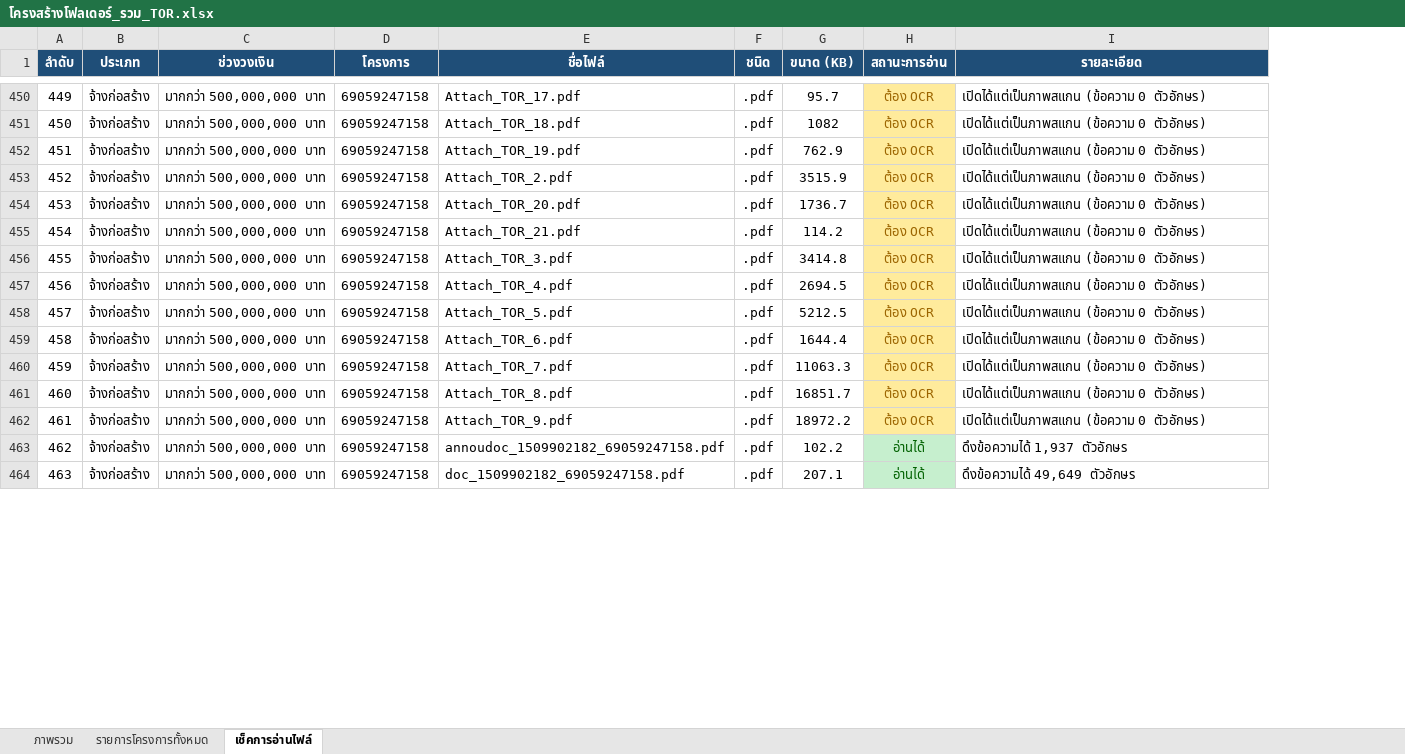
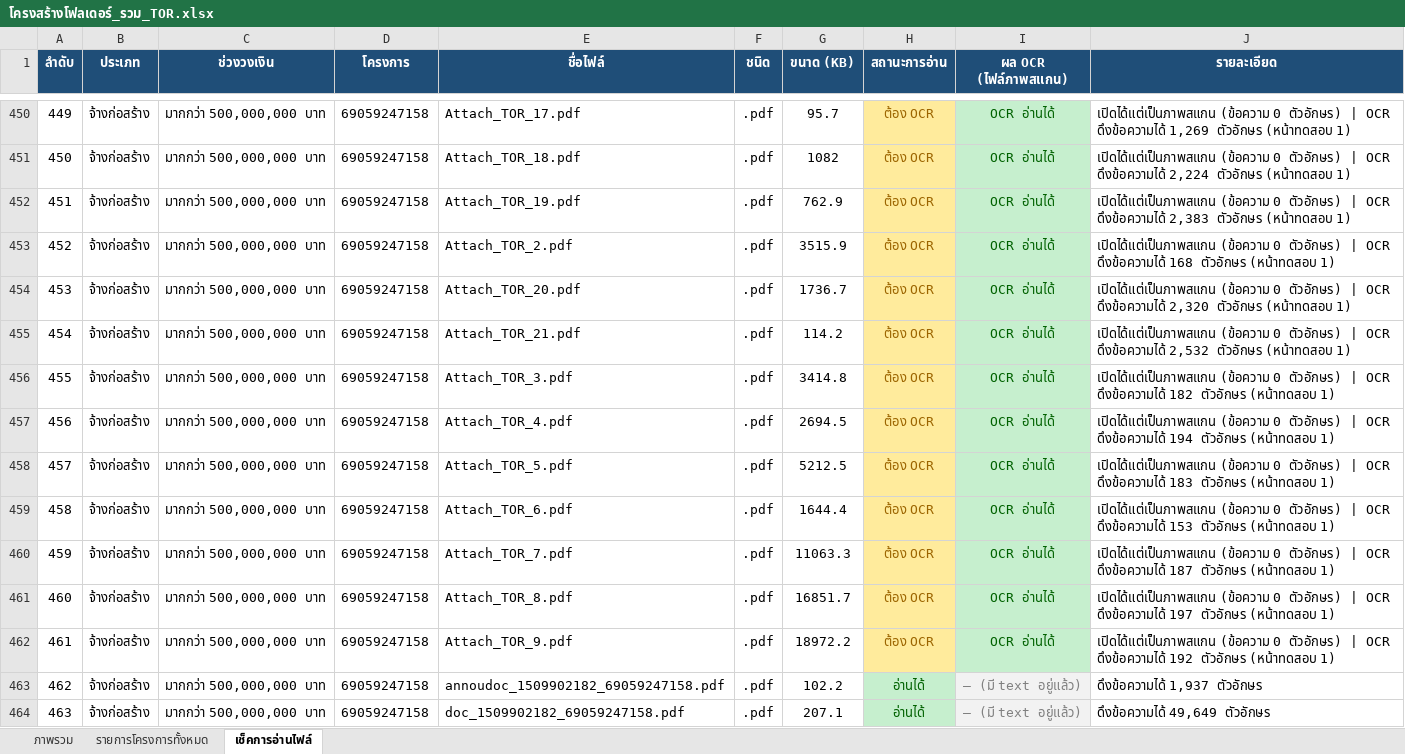
Before and after one commit to metierthailand579-ctrl/dashboard-TOR, an Excel workbook: โครงสร้างโฟลเดอร์_รวม_TOR.xlsx, sheet เช็คการอ่านไฟล์, drawn as a sheet; only a part is shown, gaps mark what is left out; values as stored, in another font and other column widths than the file's, no borders; addresses are those after the commit; the diff covers the shown part only; the diff names each change by its address in the sheet, - before the commit and + after, or states it on an @@ line.

```diff
--- a/โครงสร้างโฟลเดอร์_รวม_TOR.xlsx (sheet เช็คการอ่านไฟล์)
+++ b/โครงสร้างโฟลเดอร์_รวม_TOR.xlsx (sheet เช็คการอ่านไฟล์)
+column I (ผล OCR (ไฟล์ภาพสแกน)), rows 450-464: OCR อ่านได้ | OCR อ่านได้ | OCR อ่านได้ | OCR อ่านได้ | OCR อ่านได้ | OCR อ่านได้ | OCR อ่านได้ | OCR อ่านได้ | OCR อ่านได้ | OCR อ่านได้ | OCR อ่านได้ | OCR อ่านได้ | OCR อ่านได้ | — (มี text อยู่แล้ว) | — (มี text อยู่แล้ว)
-J450 (รายละเอียด): …0 ตัวอักษร)
+J450 (รายละเอียด): …0 ตัวอักษร) | OCR ดึงข้อความได้ 1,269 ตัวอักษร (หน้าทดสอบ 1)
-J451 (รายละเอียด): …0 ตัวอักษร)
+J451 (รายละเอียด): …0 ตัวอักษร) | OCR ดึงข้อความได้ 2,224 ตัวอักษร (หน้าทดสอบ 1)
-J452 (รายละเอียด): …0 ตัวอักษร)
+J452 (รายละเอียด): …0 ตัวอักษร) | OCR ดึงข้อความได้ 2,383 ตัวอักษร (หน้าทดสอบ 1)
-J453 (รายละเอียด): …0 ตัวอักษร)
+J453 (รายละเอียด): …0 ตัวอักษร) | OCR ดึงข้อความได้ 168 ตัวอักษร (หน้าทดสอบ 1)
-J454 (รายละเอียด): …0 ตัวอักษร)
+J454 (รายละเอียด): …0 ตัวอักษร) | OCR ดึงข้อความได้ 2,320 ตัวอักษร (หน้าทดสอบ 1)
-J455 (รายละเอียด): …0 ตัวอักษร)
+J455 (รายละเอียด): …0 ตัวอักษร) | OCR ดึงข้อความได้ 2,532 ตัวอักษร (หน้าทดสอบ 1)
-J456 (รายละเอียด): …0 ตัวอักษร)
+J456 (รายละเอียด): …0 ตัวอักษร) | OCR ดึงข้อความได้ 182 ตัวอักษร (หน้าทดสอบ 1)
-J457 (รายละเอียด): …0 ตัวอักษร)
+J457 (รายละเอียด): …0 ตัวอักษร) | OCR ดึงข้อความได้ 194 ตัวอักษร (หน้าทดสอบ 1)
-J458 (รายละเอียด): …0 ตัวอักษร)
+J458 (รายละเอียด): …0 ตัวอักษร) | OCR ดึงข้อความได้ 183 ตัวอักษร (หน้าทดสอบ 1)
-J459 (รายละเอียด): …0 ตัวอักษร)
+J459 (รายละเอียด): …0 ตัวอักษร) | OCR ดึงข้อความได้ 153 ตัวอักษร (หน้าทดสอบ 1)
-J460 (รายละเอียด): …0 ตัวอักษร)
+J460 (รายละเอียด): …0 ตัวอักษร) | OCR ดึงข้อความได้ 187 ตัวอักษร (หน้าทดสอบ 1)
-J461 (รายละเอียด): …0 ตัวอักษร)
+J461 (รายละเอียด): …0 ตัวอักษร) | OCR ดึงข้อความได้ 197 ตัวอักษร (หน้าทดสอบ 1)
-J462 (รายละเอียด): …0 ตัวอักษร)
+J462 (รายละเอียด): …0 ตัวอักษร) | OCR ดึงข้อความได้ 192 ตัวอักษร (หน้าทดสอบ 1)
```
Also changed, not shown: 208 edited cells elsewhere in this sheet, sheet ภาพรวม, sheet รายการโครงการทั้งหมด, 10 other files.
